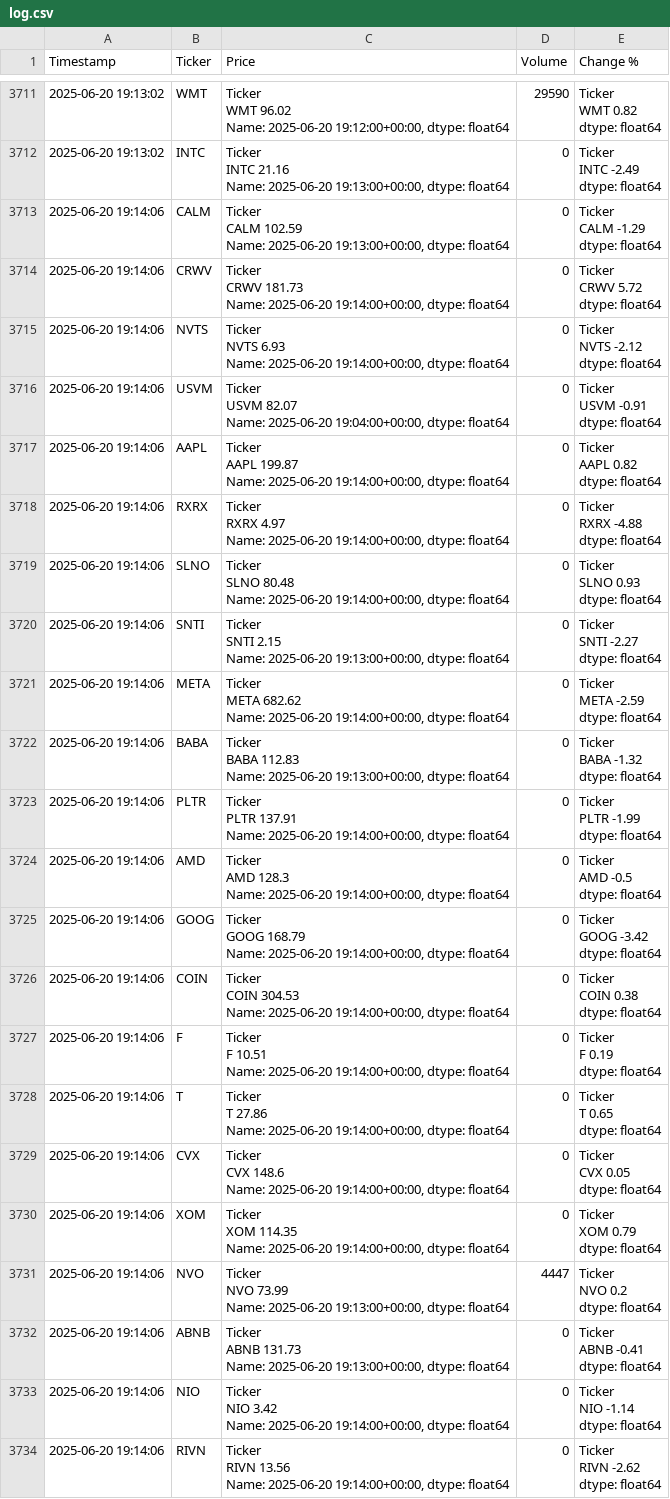
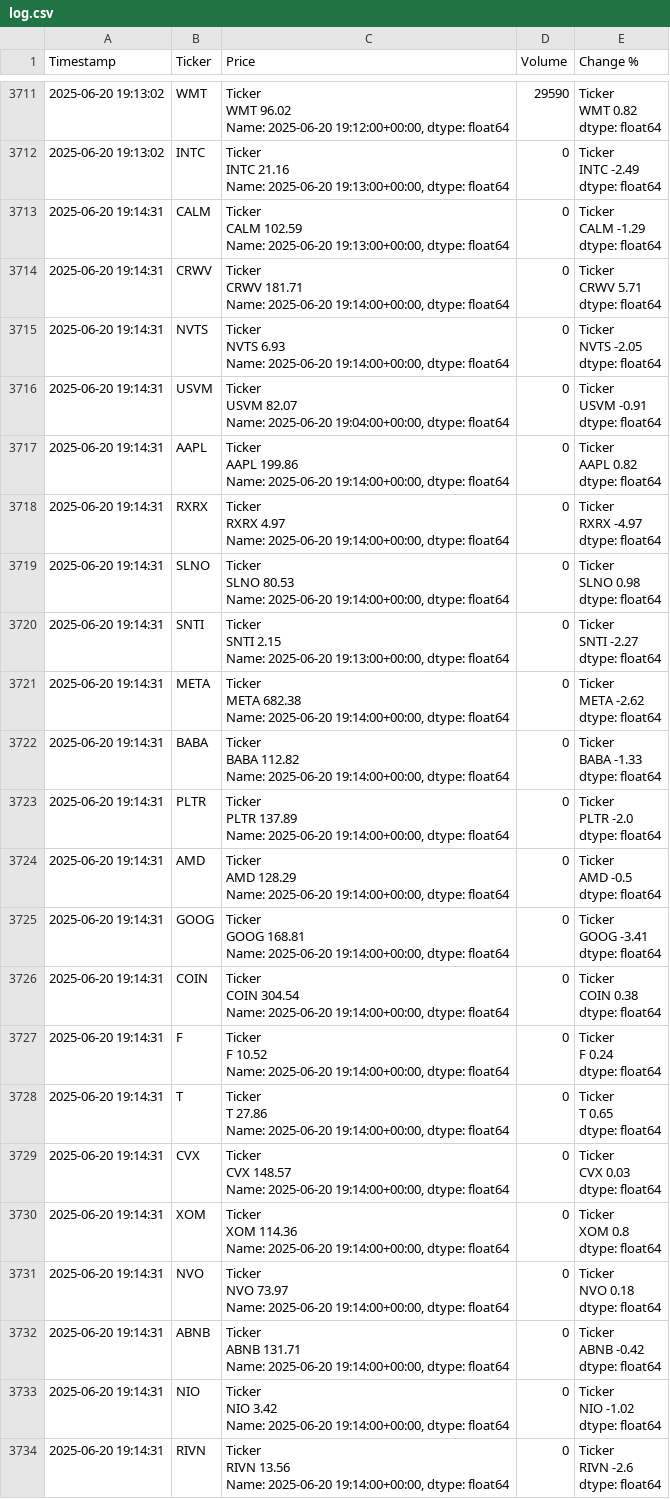
Before and after one commit to dbarber530/Logger3.0, a CSV file: data/log.csv, drawn as a sheet; only a part is shown, gaps mark what is left out; ↵ is a line break in a cell; the diff covers the shown part only; the diff names each change by its address in the sheet, - before the commit and + after, or states it on an @@ line.

Commit message:
Automated log update 2025-06-20 19:14:37

```diff
--- a/data/log.csv
+++ b/data/log.csv
-A3713:A3734 (Timestamp): 2025-06-20 19:14:06
+A3713:A3734 (Timestamp): 2025-06-20 19:14:31
-C3714 (Price): Ticker ↵ CRWV 181.73 ↵ Name: 2025-06-20…
+C3714 (Price): Ticker ↵ CRWV 181.71 ↵ Name: 2025-06-20…
-E3714 (Change %): Ticker ↵ CRWV 5.72 ↵ dtype: float64
+E3714 (Change %): Ticker ↵ CRWV 5.71 ↵ dtype: float64
-E3715 (Change %): Ticker ↵ NVTS -2.12 ↵ dtype: float64
+E3715 (Change %): Ticker ↵ NVTS -2.05 ↵ dtype: float64
-C3717 (Price): Ticker ↵ AAPL 199.87 ↵ Name: 2025-06-20…
+C3717 (Price): Ticker ↵ AAPL 199.86 ↵ Name: 2025-06-20…
-E3718 (Change %): Ticker ↵ RXRX -4.88 ↵ dtype: float64
+E3718 (Change %): Ticker ↵ RXRX -4.97 ↵ dtype: float64
-C3719 (Price): Ticker ↵ SLNO 80.48 ↵ Name: 2025-06-20…
+C3719 (Price): Ticker ↵ SLNO 80.53 ↵ Name: 2025-06-20…
-E3719 (Change %): Ticker ↵ SLNO 0.93 ↵ dtype: float64
+E3719 (Change %): Ticker ↵ SLNO 0.98 ↵ dtype: float64
-C3721 (Price): Ticker ↵ META 682.62 ↵ Name: 2025-06-20…
+C3721 (Price): Ticker ↵ META 682.38 ↵ Name: 2025-06-20…
-E3721 (Change %): Ticker ↵ META -2.59 ↵ dtype: float64
+E3721 (Change %): Ticker ↵ META -2.62 ↵ dtype: float64
-C3722 (Price): Ticker ↵ BABA 112.83 ↵ Name: 2025-06-20 19:13:00+00:00, dtype: float64
+C3722 (Price): Ticker ↵ BABA 112.82 ↵ Name: 2025-06-20 19:14:00+00:00, dtype: float64
-E3722 (Change %): Ticker ↵ BABA -1.32 ↵ dtype: float64
+E3722 (Change %): Ticker ↵ BABA -1.33 ↵ dtype: float64
-C3723 (Price): Ticker ↵ PLTR 137.91 ↵ Name: 2025-06-20…
+C3723 (Price): Ticker ↵ PLTR 137.89 ↵ Name: 2025-06-20…
-E3723 (Change %): Ticker ↵ PLTR -1.99 ↵ dtype: float64
+E3723 (Change %): Ticker ↵ PLTR -2.0 ↵ dtype: float64
-C3724 (Price): Ticker ↵ AMD 128.3 ↵ Name: 2025-06-20…
+C3724 (Price): Ticker ↵ AMD 128.29 ↵ Name: 2025-06-20…
-C3725 (Price): Ticker ↵ GOOG 168.79 ↵ Name: 2025-06-20…
+C3725 (Price): Ticker ↵ GOOG 168.81 ↵ Name: 2025-06-20…
-E3725 (Change %): Ticker ↵ GOOG -3.42 ↵ dtype: float64
+E3725 (Change %): Ticker ↵ GOOG -3.41 ↵ dtype: float64
-C3726 (Price): Ticker ↵ COIN 304.53 ↵ Name: 2025-06-20…
+C3726 (Price): Ticker ↵ COIN 304.54 ↵ Name: 2025-06-20…
-C3727 (Price): Ticker ↵ F 10.51 ↵ Name: 2025-06-20…
+C3727 (Price): Ticker ↵ F 10.52 ↵ Name: 2025-06-20…
-E3727 (Change %): Ticker ↵ F 0.19 ↵ dtype: float64
+E3727 (Change %): Ticker ↵ F 0.24 ↵ dtype: float64
-C3729 (Price): Ticker ↵ CVX 148.6 ↵ Name: 2025-06-20…
+C3729 (Price): Ticker ↵ CVX 148.57 ↵ Name: 2025-06-20…
-E3729 (Change %): Ticker ↵ CVX 0.05 ↵ dtype: float64
+E3729 (Change %): Ticker ↵ CVX 0.03 ↵ dtype: float64
-C3730 (Price): Ticker ↵ XOM 114.35 ↵ Name: 2025-06-20…
+C3730 (Price): Ticker ↵ XOM 114.36 ↵ Name: 2025-06-20…
-E3730 (Change %): Ticker ↵ XOM 0.79 ↵ dtype: float64
+E3730 (Change %): Ticker ↵ XOM 0.8 ↵ dtype: float64
-C3731 (Price): Ticker ↵ NVO 73.99 ↵ Name: 2025-06-20 19:13:00+00:00, dtype: float64
+C3731 (Price): Ticker ↵ NVO 73.97 ↵ Name: 2025-06-20 19:14:00+00:00, dtype: float64
-D3731 (Volume): 4447
+D3731 (Volume): 0
-E3731 (Change %): Ticker ↵ NVO 0.2 ↵ dtype: float64
+E3731 (Change %): Ticker ↵ NVO 0.18 ↵ dtype: float64
-C3732 (Price): Ticker ↵ ABNB 131.73 ↵ Name: 2025-06-20 19:13:00+00:00, dtype: float64
+C3732 (Price): Ticker ↵ ABNB 131.71 ↵ Name: 2025-06-20 19:14:00+00:00, dtype: float64
-E3732 (Change %): Ticker ↵ ABNB -0.41 ↵ dtype: float64
+E3732 (Change %): Ticker ↵ ABNB -0.42 ↵ dtype: float64
-E3733 (Change %): Ticker ↵ NIO -1.14 ↵ dtype: float64
+E3733 (Change %): Ticker ↵ NIO -1.02 ↵ dtype: float64
-E3734 (Change %): Ticker ↵ RIVN -2.62 ↵ dtype: float64
+E3734 (Change %): Ticker ↵ RIVN -2.6 ↵ dtype: float64
```
Also changed, not shown: 14 edited cells elsewhere in this file.
